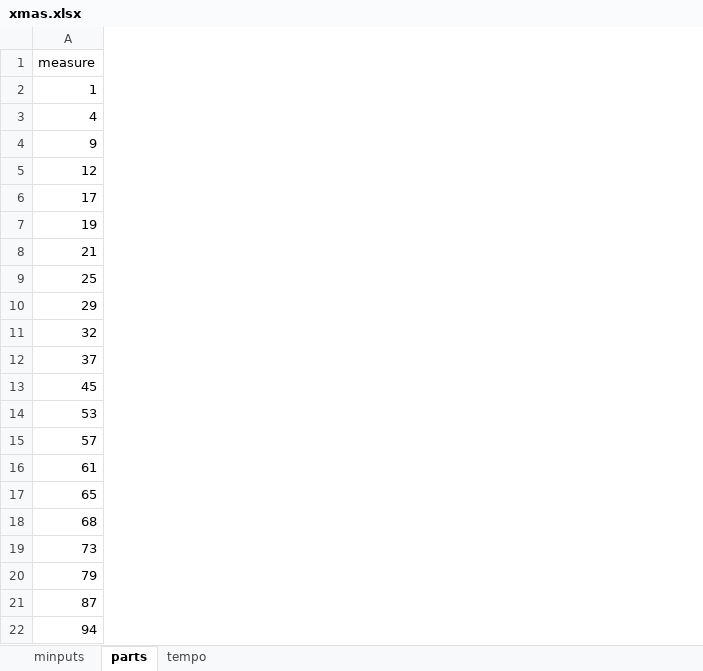
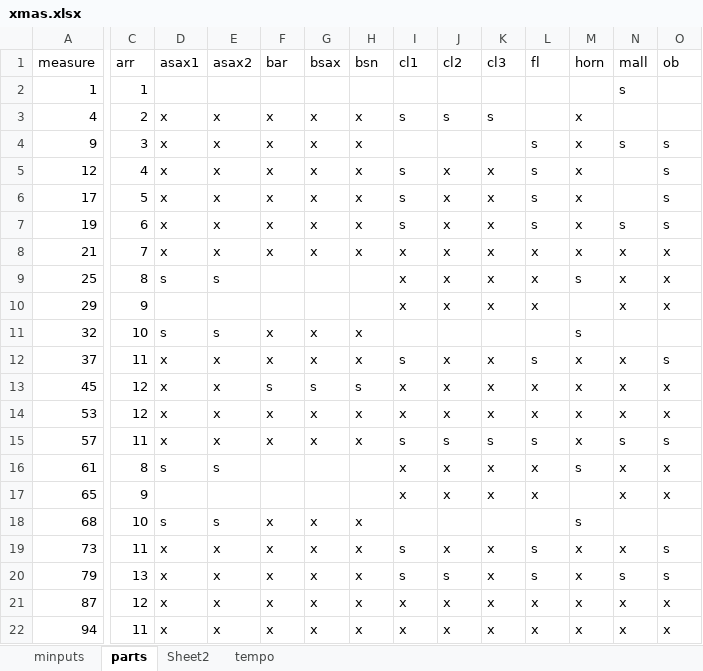
Before and after one commit to michiel-dewilde/xmas, an Excel workbook: xmas.xlsx, sheet parts, drawn as a sheet; only a part is shown, gaps mark what is left out; values as stored, in another font and other column widths than the file's, no borders; table styles not drawn; the diff covers the shown part only; the diff names each change by its address in the sheet, - before the commit and + after, or states it on an @@ line.

```diff
--- a/xmas.xlsx (sheet parts)
+++ b/xmas.xlsx (sheet parts)
+sheet tab: Sheet2
@@ column C (arr) unhidden, rows 2-22: 1 | 2 | 3 | 4 | 5 | 6 | 7 | 8 | 9 | 10 | 11 | 12 | 12 | 11 | 8 | 9 | 10 | 11 | 13 | 12 | 11 @@
@@ column D (asax1) unhidden, rows 3-22: x | x | x | x | x | x | s |  | s | x | x | x | x | s |  | s | x | x | x | x @@
@@ column E (asax2) unhidden, rows 3-22: x | x | x | x | x | x | s |  | s | x | x | x | x | s |  | s | x | x | x | x @@
@@ column F (bar) unhidden, rows 3-22: x | x | x | x | x | x |  |  | x | x | s | x | x |  |  | x | x | x | x | x @@
@@ column G (bsax) unhidden, rows 3-22: x | x | x | x | x | x |  |  | x | x | s | x | x |  |  | x | x | x | x | x @@
@@ column H (bsn) unhidden, rows 3-22: x | x | x | x | x | x |  |  | x | x | s | x | x |  |  | x | x | x | x | x @@
@@ column I (cl1) unhidden, rows 3-22: s |  | s | s | s | x | x | x |  | s | x | x | s | x | x |  | s | s | x | x @@
@@ column J (cl2) unhidden, rows 3-22: s |  | x | x | x | x | x | x |  | x | x | x | s | x | x |  | x | s | x | x @@
@@ column K (cl3) unhidden, rows 3-22: s |  | x | x | x | x | x | x |  | x | x | x | s | x | x |  | x | x | x | x @@
@@ column L (fl) unhidden, rows 4-22: s | s | s | s | x | x | x |  | s | x | x | s | x | x |  | s | s | x | x @@
@@ column M (horn) unhidden, rows 3-22: x | x | x | x | x | x | s |  | s | x | x | x | x | s |  | s | x | x | x | x @@
@@ column N (mall) unhidden, rows 2-22: s |  | s |  |  | s | x | x | x |  | x | x | x | s | x | x |  | x | s | x | x @@
@@ column O (ob) unhidden, rows 4-22: s | s | s | s | x | x | x |  | s | x | x | s | x | x |  | s | s | x | x @@
```
Also changed, not shown: 8 added columns elsewhere in this sheet, sheet minputs, 49 other files.
